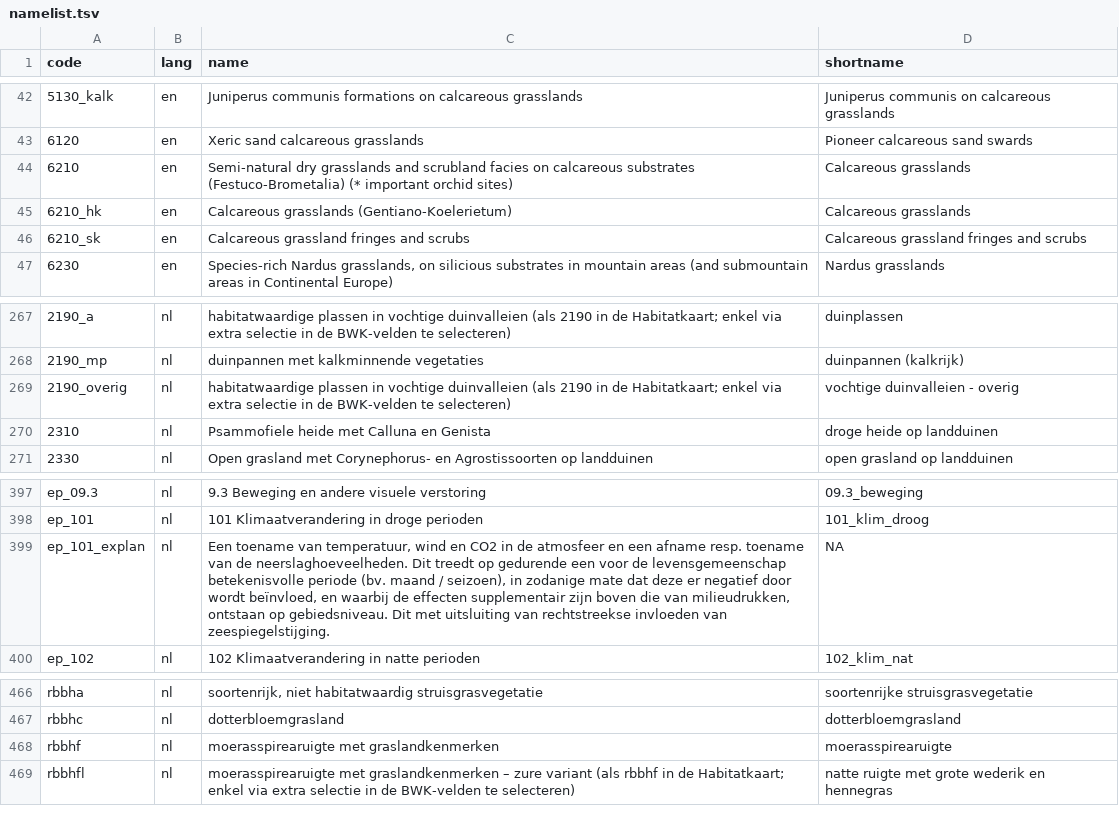
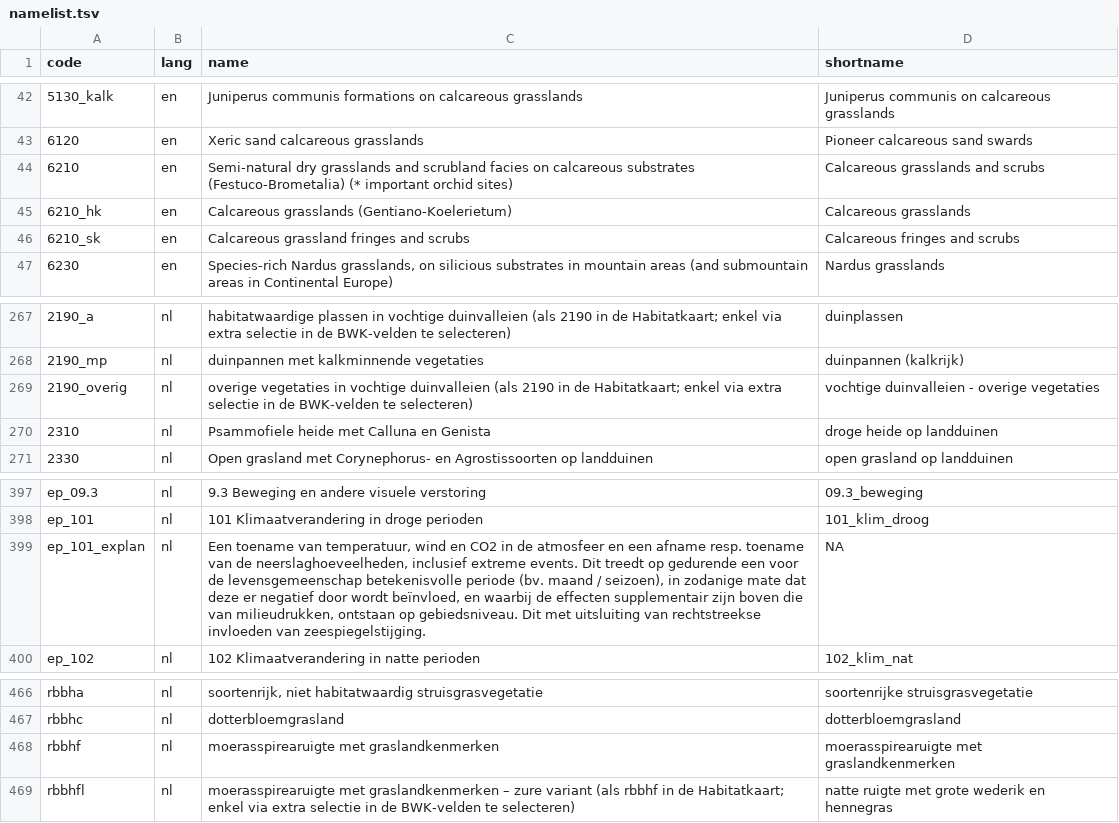
Before and after one commit to inbo/n2khab, a TSV file: inst/textdata/namelist.tsv, drawn as a sheet; only a part is shown, gaps mark what is left out; the diff names each change by its address in the sheet, - before the commit and + after, or states it on an @@ line.

Commit message:
n2khabutils: updates namelist data source

```diff
--- a/inst/textdata/namelist.tsv
+++ b/inst/textdata/namelist.tsv
-D44 (shortname): Calcareous grasslands
+D44 (shortname): Calcareous grasslands and scrubs
-D46 (shortname): Calcareous grassland fringes and scrubs
+D46 (shortname): Calcareous fringes and scrubs
-C269 (name): habitatwaardige plassen in vochtige…
+C269 (name): overige vegetaties in vochtige…
-D269 (shortname): vochtige duinvalleien - overig
+D269 (shortname): vochtige duinvalleien - overige vegetaties
-C399 (name): …van de neerslaghoeveelheden. Dit treedt…
+C399 (name): …van de neerslaghoeveelheden, inclusief extreme events. Dit treedt…
-D468 (shortname): moerasspirearuigte
+D468 (shortname): moerasspirearuigte met graslandkenmerken
```
Also changed, not shown: 1 other file.
